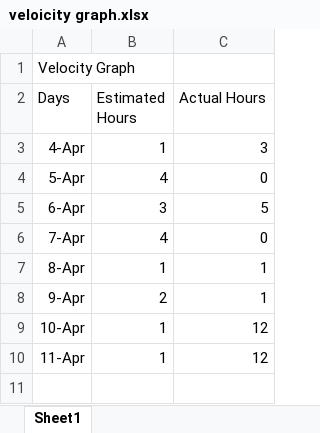
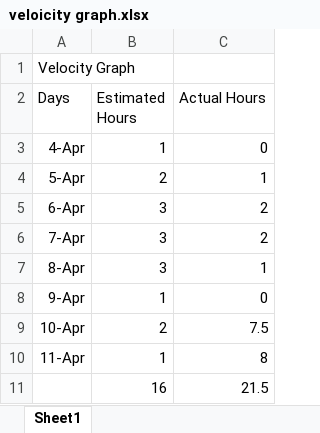
Before and after one commit to Farooq-azam-khan/my-songify, an Excel workbook: Required Files/veloicity graph.xlsx, sheet Sheet1, drawn as a sheet; values as stored, in another font and other column widths than the file's, no borders; charts and pictures not drawn; the diff names each change by its address in the sheet, - before the commit and + after, or states it on an @@ line.

Commit message:
Updated readme and velocity graph and also added link to site in each file

```diff
--- a/Required Files/veloicity graph.xlsx (sheet Sheet1)
+++ b/Required Files/veloicity graph.xlsx (sheet Sheet1)
-C3 (Actual Hours): 3
+C3 (Actual Hours): 0
-B4 (Estimated Hours): 4
+B4 (Estimated Hours): 2
-C4 (Actual Hours): 0
+C4 (Actual Hours): 1
-C5 (Actual Hours): 5
+C5 (Actual Hours): 2
-B6 (Estimated Hours): 4
+B6 (Estimated Hours): 3
-C6 (Actual Hours): 0
+C6 (Actual Hours): 2
-B7 (Estimated Hours): 1
+B7 (Estimated Hours): 3
-B8 (Estimated Hours): 2
+B8 (Estimated Hours): 1
-C8 (Actual Hours): 1
+C8 (Actual Hours): 0
-B9 (Estimated Hours): 1
+B9 (Estimated Hours): 2
-C9 (Actual Hours): 12
+C9 (Actual Hours): 7.5
-C10 (Actual Hours): 12
+C10 (Actual Hours): 8
+row 11:  | 16 | 21.5
```
Also changed, not shown: charts or pictures, 4 other files.
